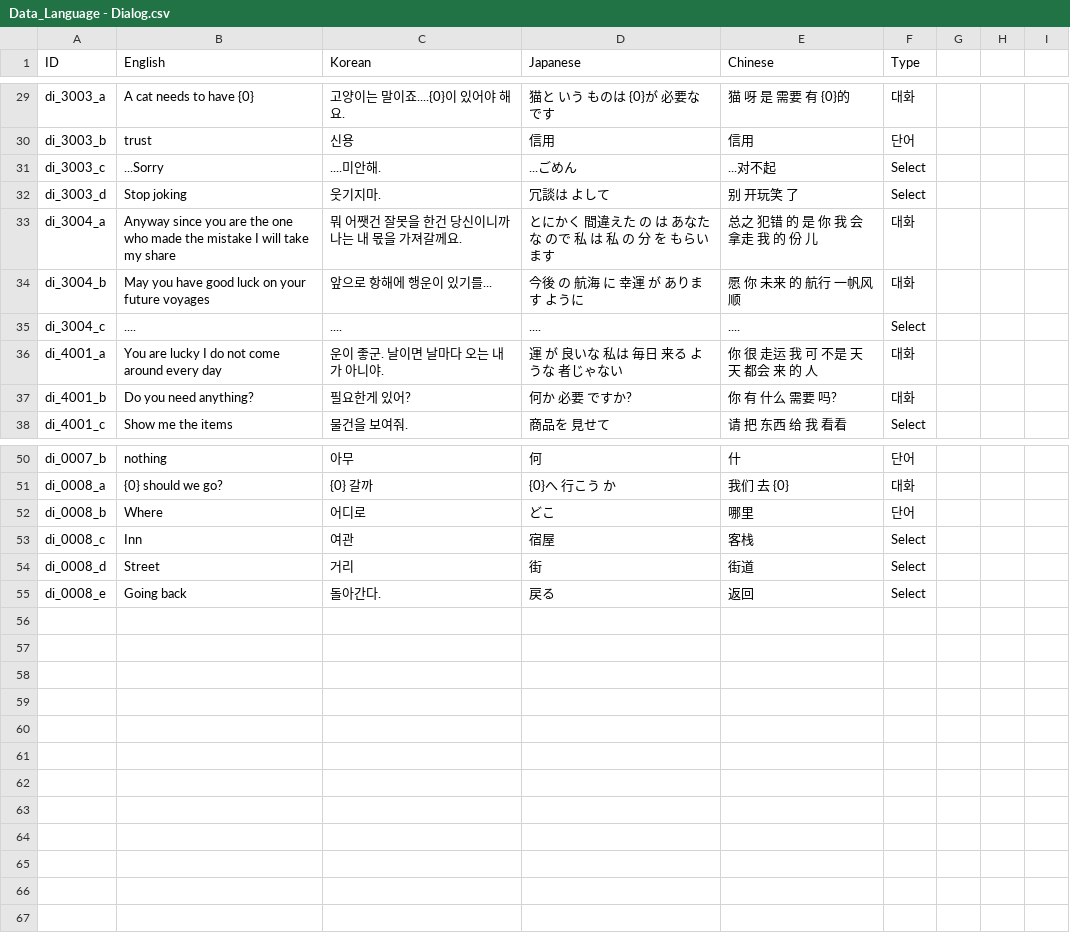
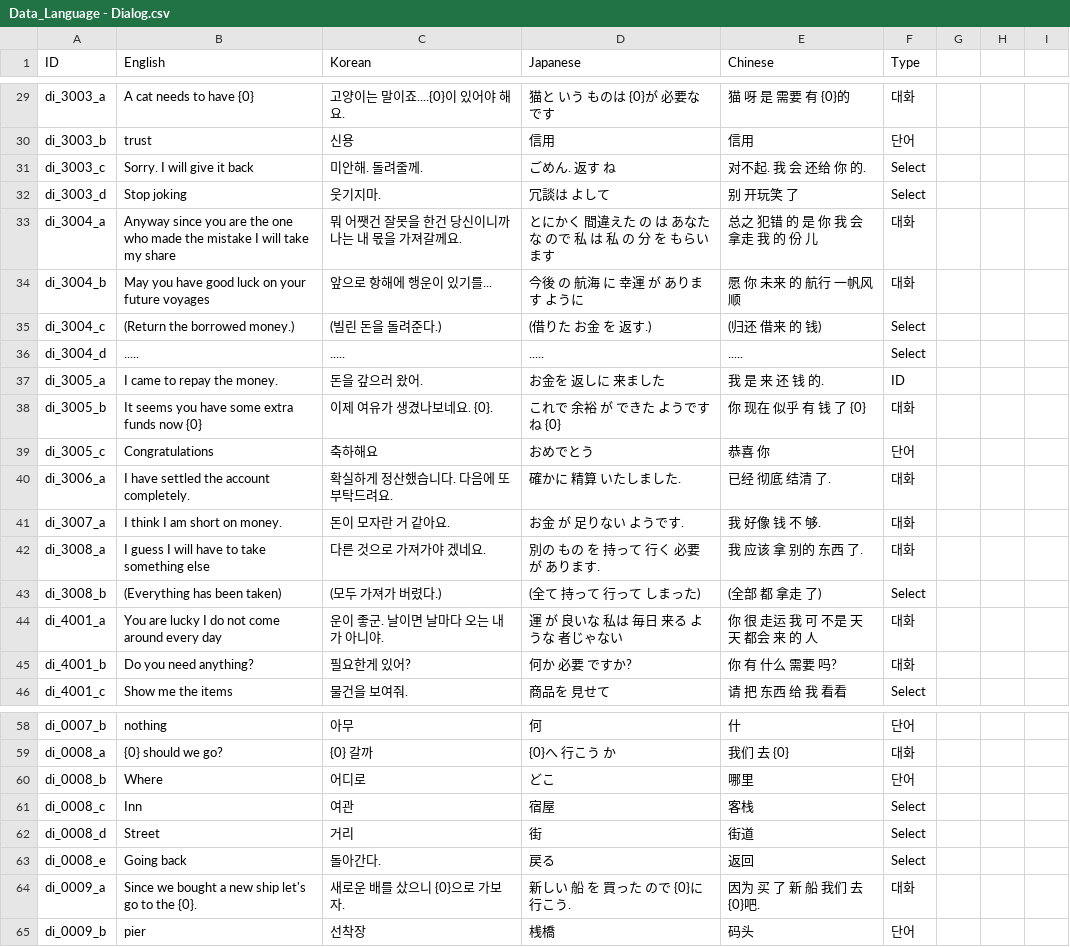
Before and after one commit to nodong91/FishingAssets, a CSV file: 01_Resources/Datas/Data_Json/Data_Language - Dialog.csv, drawn as a sheet; only a part is shown, gaps mark what is left out.

```diff
--- a/01_Resources/Datas/Data_Json/Data_Language - Dialog.csv
+++ b/01_Resources/Datas/Data_Json/Data_Language - Dialog.csv
@@ -30,3 +30,3 @@ di_3003_a,A cat needs to have {0},고양이는 말이죠....{0}이 있어야 해
 di_3003_b,trust,신용,信用,信用,단어,,,
-di_3003_c,...Sorry,....미안해.,...ごめん,...对不起,Select,,,
+di_3003_c,Sorry. I will give it back,미안해. 돌려줄께.,ごめん. 返す ね,对不起. 我 会 还给 你 的.,Select,,,
 di_3003_d,Stop joking,웃기지마.,冗談は よして,别 开玩笑 了,Select,,,
@@ -34,3 +34,11 @@ di_3004_a,Anyway since you are the one who made the mistake I will take my share
 di_3004_b,May you have good luck on your future voyages,앞으로 항해에 행운이 있기를...,今後 の 航海 に 幸運 が あります ように,愿 你 未来 的 航行 一帆风顺,대화,,,
-di_3004_c,....,....,....,....,Select,,,
+di_3004_c,(Return the borrowed money.),(빌린 돈을 돌려준다.),(借りた お金 を 返す.),(归还 借来 的 钱),Select,,,
+di_3004_d,.....,.....,.....,.....,Select,,,
+di_3005_a,I came to repay the money.,돈을 갚으러 왔어.,お金を 返しに 来ました,我 是 来 还 钱 的.,ID,,,
+di_3005_b,It seems you have some extra funds now {0},이제 여유가 생겼나보네요. {0}.,これで 余裕 が できた ようですね {0},你 现在 似乎 有 钱 了 {0},대화,,,
+di_3005_c,Congratulations,축하해요,おめでとう,恭喜 你,단어,,,
+di_3006_a,I have settled the account completely.,확실하게 정산했습니다. 다음에 또 부탁드려요.,確かに 精算 いたしました.,已经 彻底 结清 了.,대화,,,
+di_3007_a,I think I am short on money.,돈이 모자란 거 같아요.,お金 が 足りない ようです.,我 好像 钱 不 够.,대화,,,
+di_3008_a,I guess I will have to take something else,다른 것으로 가져가야 겠네요.,別の もの を 持って 行く 必要 が あります.,我 应该 拿 别的 东西 了.,대화,,,
+di_3008_b,(Everything has been taken),(모두 가져가 버렸다.),(全て 持って 行って しまった),(全部 都 拿走 了),Select,,,
 di_4001_a,You are lucky I do not come around every day,운이 좋군. 날이면 날마다 오는 내가 아니야.,運 が 良いな 私は 毎日 来る ような 者じゃない,你 很 走运 我 可 不是 天天 都会 来 的 人,대화,,,
@@ -55 +63,3 @@ di_0008_d,Street,거리,街,街道,Select,,,
 di_0008_e,Going back,돌아간다.,戻る,返回,Select,,,
+di_0009_a,Since we bought a new ship let's go to the {0}.,새로운 배를 샀으니 {0}으로 가보자.,新しい 船 を 買った ので {0}に 行こう.,因为 买 了 新 船 我们 去 {0}吧.,대화,,,
+di_0009_b,pier,선착장,桟橋 ,码头 ,단어,,,
```
Also changed, not shown: 01_Resources/Datas/Data_Json/Data_Language - Etc.csv, 12 other files.
